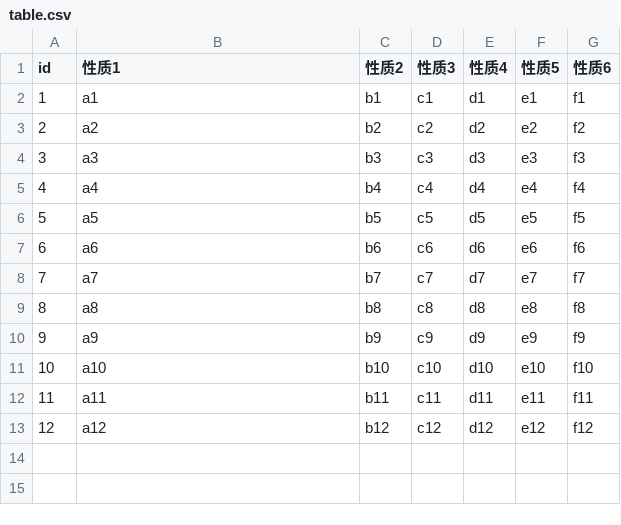
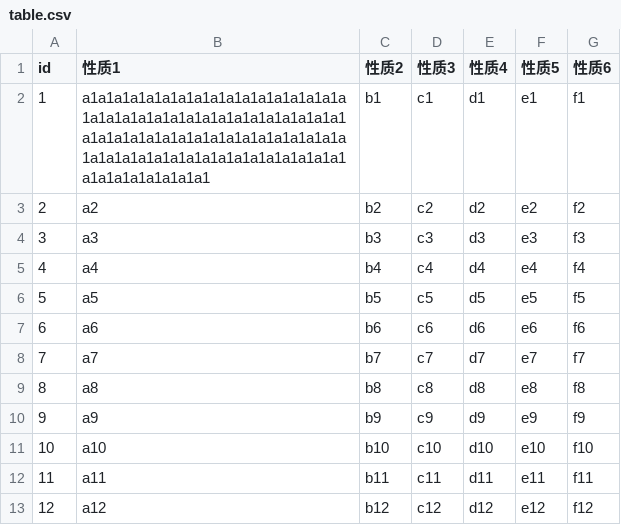
Before and after one commit to SayerHe/Label--Crowdsourcing, a CSV file: backEnd/dataTest/table.csv, drawn as a sheet.

```diff
--- a/backEnd/dataTest/table.csv
+++ b/backEnd/dataTest/table.csv
@@ -1,3 +1,3 @@
 id,性质1,性质2,性质3,性质4,性质5,性质6
-1,a1,b1,c1,d1,e1,f1
+1,a1a1a1a1a1a1a1a1a1a1a1a1a1a1a1a1a1a1a1a1a1a1a1a1a1a1a1a1a1a1a1a1a1a1a1a1a1a1a1a1a1a1a1a1a1a1a1a1a1a1a1a1a1a1a1a1a1a1a1a1a1a1a1a1a1a1a1a1a1a1a1a1a1a1,b1,c1,d1,e1,f1
 2,a2,b2,c2,d2,e2,f2
```
Also changed, not shown: 3 other files.
